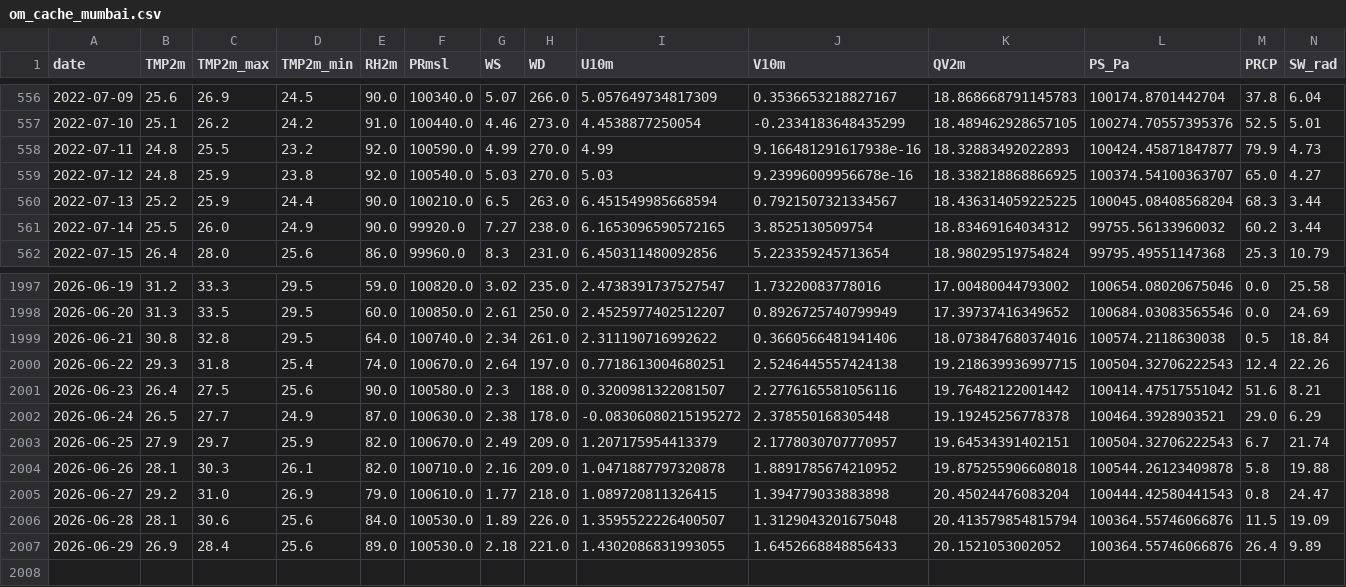
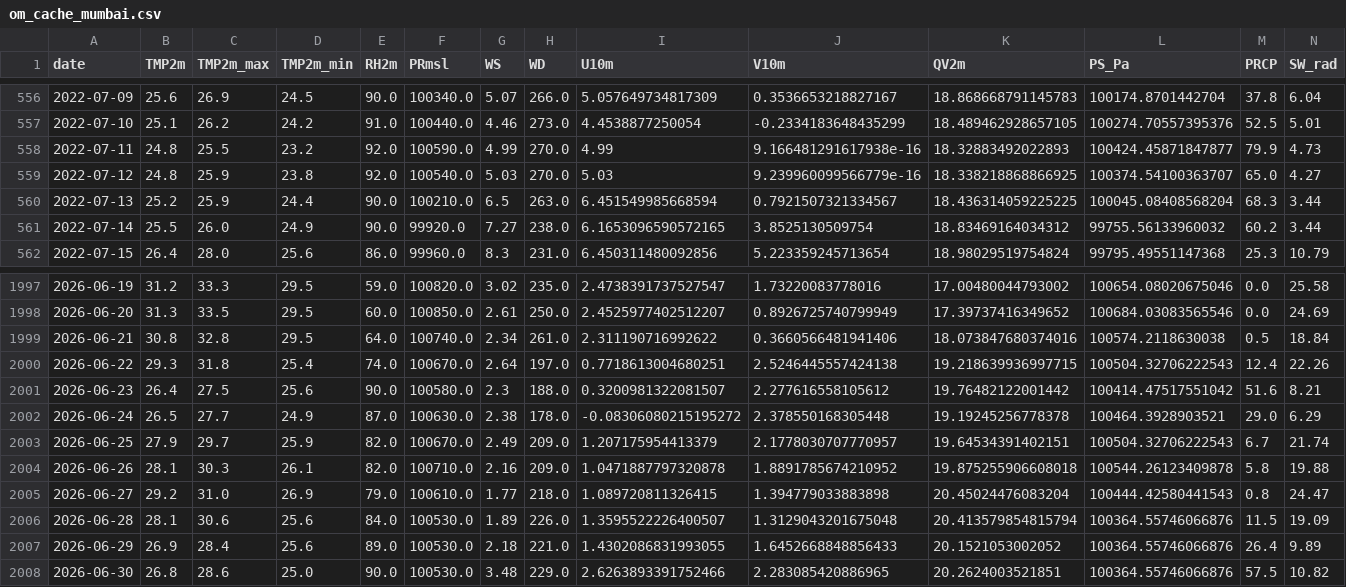
Before and after one commit to cdacaviral-source/cdacaviral-source-multicity-forecast-data-classical-om, a CSV file: data/om/Mumbai/om_cache_mumbai.csv, drawn as a sheet; only a part is shown, gaps mark what is left out.

Commit message:
[Mumbai] om_cache_mumbai.csv 2026-07-01

```diff
--- a/data/om/Mumbai/om_cache_mumbai.csv
+++ b/data/om/Mumbai/om_cache_mumbai.csv
@@ -558,3 +558,3 @@ date,TMP2m,TMP2m_max,TMP2m_min,RH2m,PRmsl,WS,WD,U10m,V10m,QV2m,PS_Pa,PRCP,SW_rad
 2022-07-11,24.8,25.5,23.2,92.0,100590.0,4.99,270.0,4.99,9.166481291617938e-16,18.32883492022893,100424.45871847877,79.9,4.73
-2022-07-12,24.8,25.9,23.8,92.0,100540.0,5.03,270.0,5.03,9.23996009956678e-16,18.338218868866925,100374.54100363707,65.0,4.27
+2022-07-12,24.8,25.9,23.8,92.0,100540.0,5.03,270.0,5.03,9.239960099566779e-16,18.338218868866925,100374.54100363707,65.0,4.27
 2022-07-13,25.2,25.9,24.4,90.0,100210.0,6.5,263.0,6.451549985668594,0.7921507321334567,18.436314059225225,100045.08408568204,68.3,3.44
@@ -2000,3 +2000,3 @@ date,TMP2m,TMP2m_max,TMP2m_min,RH2m,PRmsl,WS,WD,U10m,V10m,QV2m,PS_Pa,PRCP,SW_rad
 2026-06-22,29.3,31.8,25.4,74.0,100670.0,2.64,197.0,0.7718613004680251,2.5246445557424138,19.218639936997715,100504.32706222543,12.4,22.26
-2026-06-23,26.4,27.5,25.6,90.0,100580.0,2.3,188.0,0.3200981322081507,2.2776165581056116,19.76482122001442,100414.47517551042,51.6,8.21
+2026-06-23,26.4,27.5,25.6,90.0,100580.0,2.3,188.0,0.3200981322081507,2.277616558105612,19.76482122001442,100414.47517551042,51.6,8.21
 2026-06-24,26.5,27.7,24.9,87.0,100630.0,2.38,178.0,-0.08306080215195272,2.378550168305448,19.19245256778378,100464.3928903521,29.0,6.29
@@ -2007 +2007,2 @@ date,TMP2m,TMP2m_max,TMP2m_min,RH2m,PRmsl,WS,WD,U10m,V10m,QV2m,PS_Pa,PRCP,SW_rad
 2026-06-29,26.9,28.4,25.6,89.0,100530.0,2.18,221.0,1.4302086831993055,1.6452668848856433,20.1521053002052,100364.55746066876,26.4,9.89
+2026-06-30,26.8,28.6,25.0,90.0,100530.0,3.48,229.0,2.6263893391752466,2.283085420886965,20.2624003521851,100364.55746066876,57.5,10.82
```
